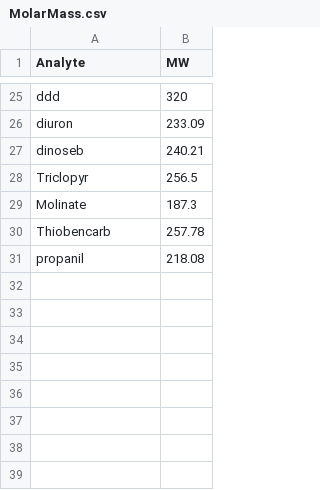
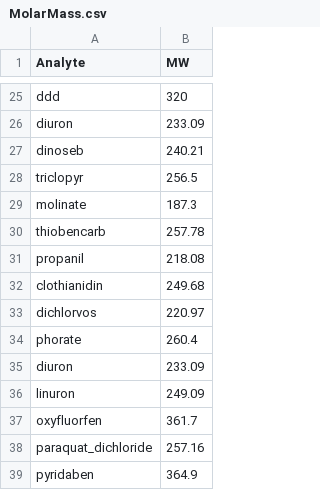
Before and after one commit to WWU-IETC-R-Collab/CEDENSURF-Mod, a CSV file: Data/MolarMass.csv, drawn as a sheet; only a part is shown, gaps mark what is left out.

```diff
--- a/Data/MolarMass.csv
+++ b/Data/MolarMass.csv
@@ -27,5 +27,13 @@ diuron,233.09
 dinoseb,240.21
-Triclopyr,256.5
-Molinate,187.3
-Thiobencarb,257.78
+triclopyr,256.5
+molinate,187.3
+thiobencarb,257.78
 propanil,218.08
+clothianidin,249.68
+dichlorvos,220.97
+phorate,260.4
+diuron,233.09
+linuron,249.09
+oxyfluorfen,361.7
+paraquat_dichloride,257.16
+pyridaben,364.9
```
Also changed, not shown: Data/Output/CEDENSURF_AnalytesCategorized.csv, Data/Output/ToxUnitsTemplate.csv, 8 other files.
